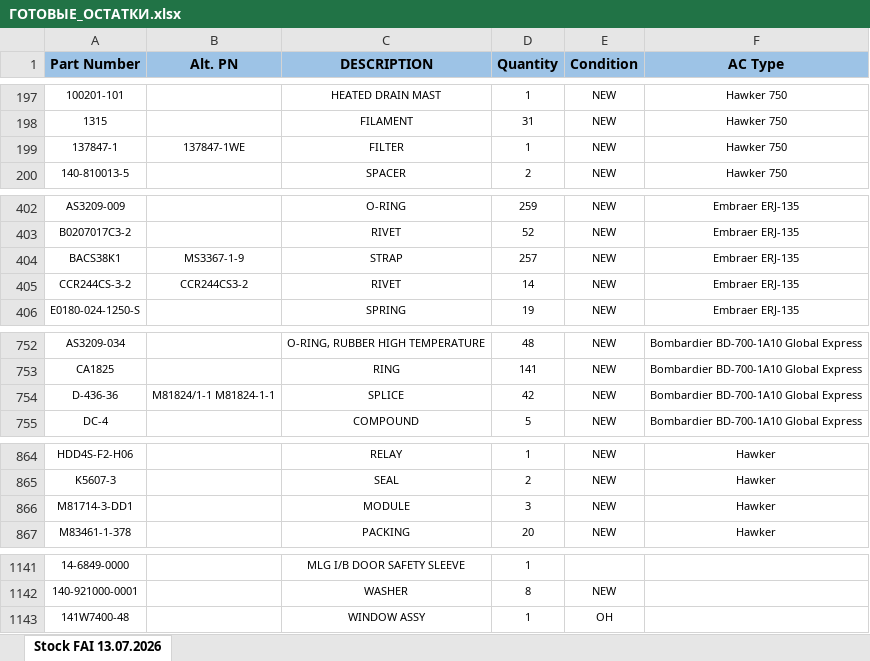
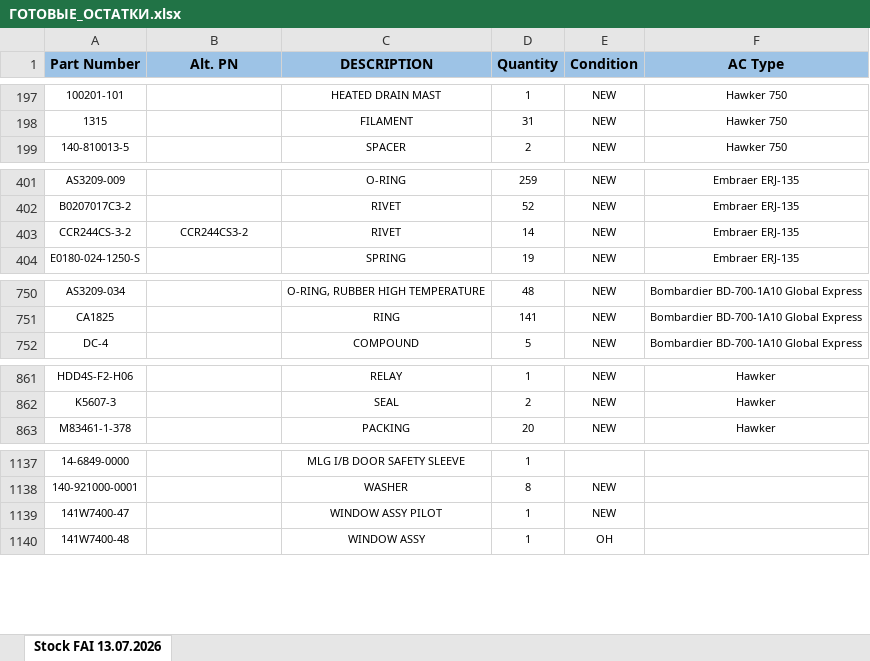
Before and after one commit to alexanderp-cell/Main, an Excel workbook: ГОТОВЫЕ_ОСТАТКИ.xlsx, sheet Stock FAI 13.07.2026, drawn as a sheet; only a part is shown, gaps mark what is left out; values as stored, in another font and other column widths than the file's, no borders; table styles not drawn; removed rows and columns are numbered as before the commit, all else as after; the diff covers the shown part only; the diff names each change by its address in the sheet, - before the commit and + after, or states it on an @@ line.

```diff
--- a/ГОТОВЫЕ_ОСТАТКИ.xlsx (sheet Stock FAI 13.07.2026)
+++ b/ГОТОВЫЕ_ОСТАТКИ.xlsx (sheet Stock FAI 13.07.2026)
-row 199: 137847-1 | 137847-1WE | FILTER | 1 | NEW | Hawker 750
-row 404: BACS38K1 | MS3367-1-9 | STRAP | 257 | NEW | Embraer ERJ-135
-row 754: D-436-36 | M81824/1-1 M81824-1-1 | SPLICE | 42 | NEW | Bombardier BD-700-1A10 Global Express
-row 866: M81714-3-DD1 |  | MODULE | 3 | NEW | Hawker
+row 1139: 141W7400-47 |  | WINDOW ASSY PILOT | 1 | NEW
```
Also changed, not shown: 1 removed row and 2 edited cells elsewhere in this sheet, ОСТАТКИ.xlsx.
